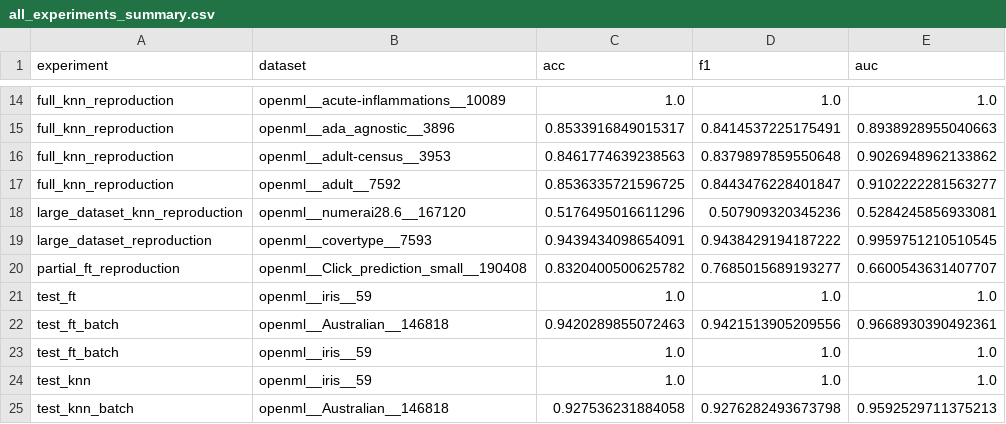
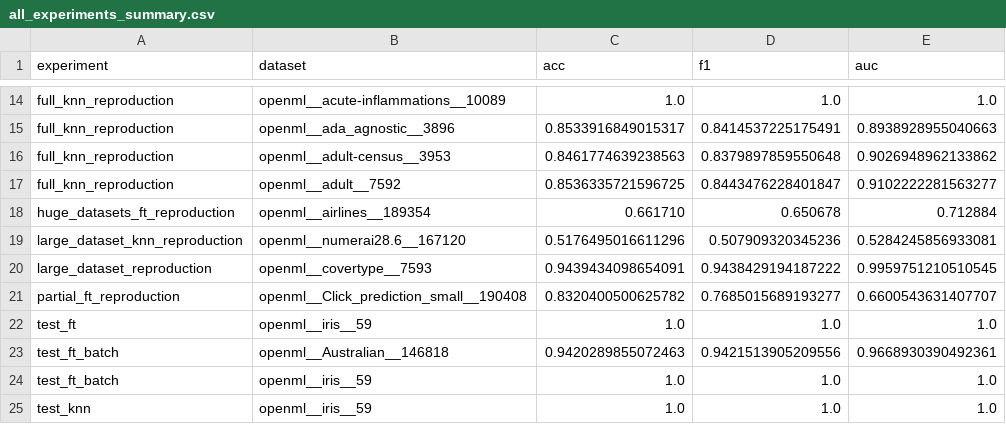
Before and after one commit to 13927/LoCalPFN, a CSV file: results/tabzilla/all_experiments_summary.csv, drawn as a sheet; only a part is shown, gaps mark what is left out; the shorter side is filled out with more unchanged rows.

Commit message:
Rescue airlines FT result into summary

```diff
--- a/results/tabzilla/all_experiments_summary.csv
+++ b/results/tabzilla/all_experiments_summary.csv
@@ -17,2 +17,3 @@ full_knn_reproduction,openml__adult-census__3953,0.8461774639238563,0.8379897859
 full_knn_reproduction,openml__adult__7592,0.8536335721596725,0.8443476228401847,0.9102222281563277
+huge_datasets_ft_reproduction,openml__airlines__189354,0.661710,0.650678,0.712884
 large_dataset_knn_reproduction,openml__numerai28.6__167120,0.5176495016611296,0.507909320345236,0.5284245856933081
```
